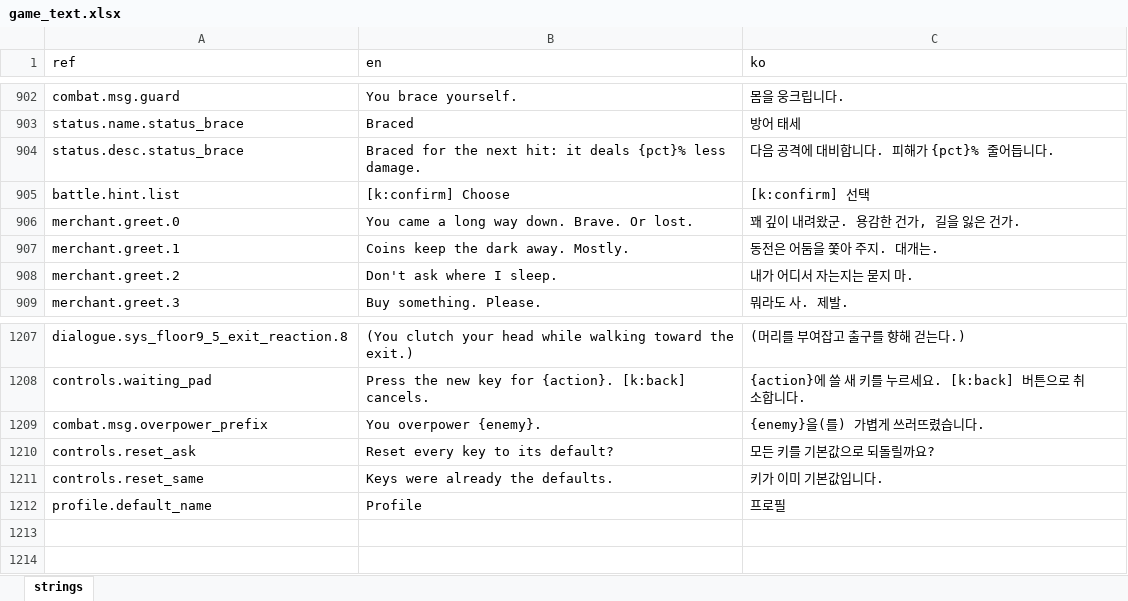
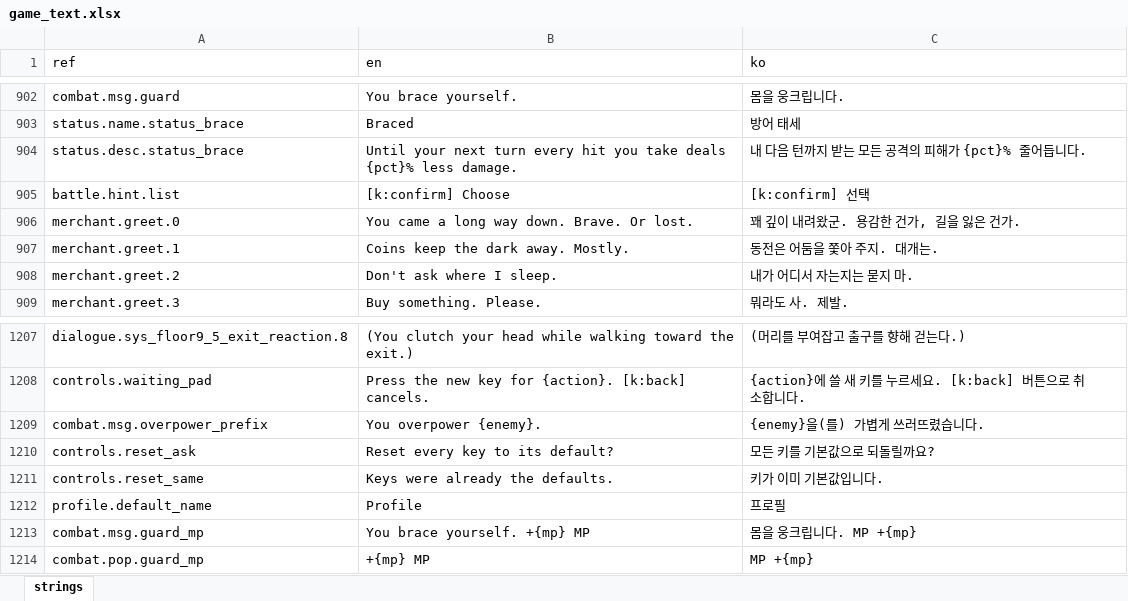
Before and after one commit to miguisanson/DD-Project-GameMaker, an Excel workbook: datafiles/localization/game_text.xlsx, sheet strings, drawn as a sheet; only a part is shown, gaps mark what is left out; values as stored, in another font and other column widths than the file's, no borders; the diff names each change by its address in the sheet, - before the commit and + after, or states it on an @@ line.

```diff
--- a/datafiles/localization/game_text.xlsx (sheet strings)
+++ b/datafiles/localization/game_text.xlsx (sheet strings)
-B904 (en): Braced for the next hit: it deals {pct}%…
+B904 (en): Until your next turn every hit you take deals {pct}%…
-C904 (ko): 다음 공격에 대비합니다. 피해가 {pct}% 줄어듭니다.
+C904 (ko): 내 다음 턴까지 받는 모든 공격의 피해가 {pct}% 줄어듭니다.
+row 1213: combat.msg.guard_mp | You brace yourself. +{mp} MP | 몸을 웅크립니다. MP +{mp}
+row 1214: combat.pop.guard_mp | +{mp} MP | MP +{mp}
```
Also changed, not shown: 5 other files.
